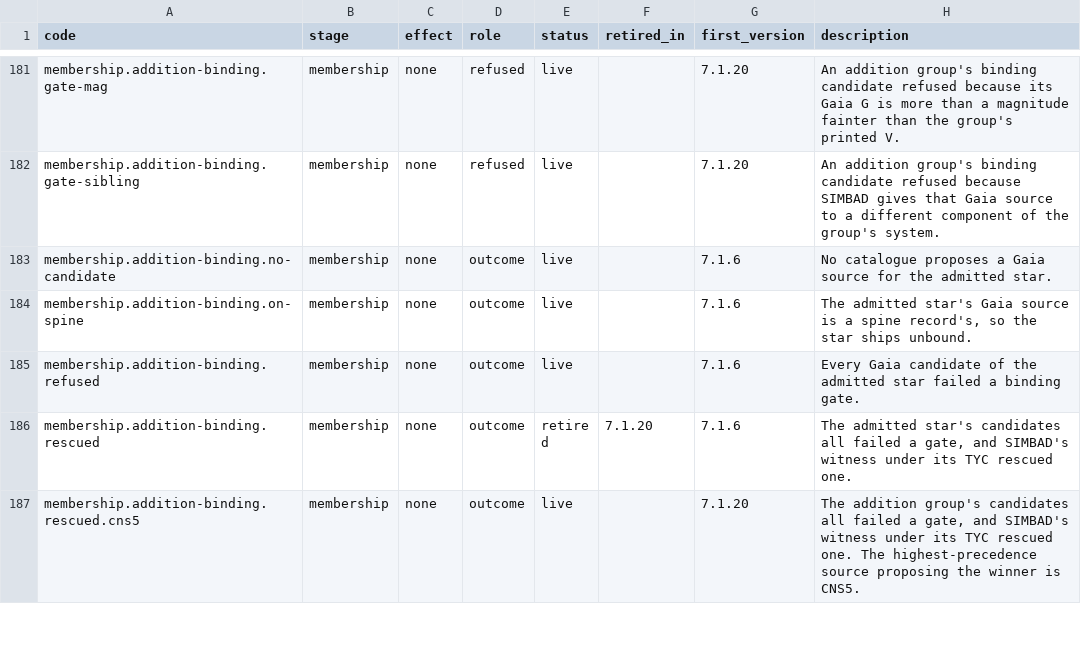
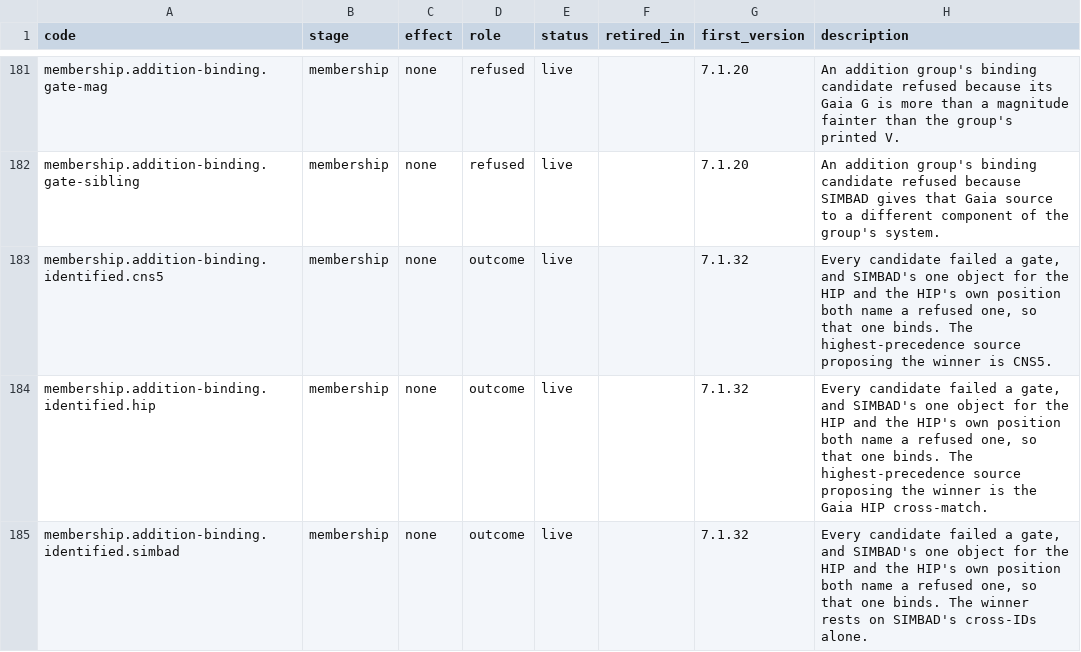
Before and after one commit to alexmensch/stellata, a TSV file: data/lineage/reason-codes.tsv, drawn as a sheet; only a part is shown, gaps mark what is left out; the shorter side is filled out with more unchanged rows; the diff covers the shown part only; the diff names each change by its address in the sheet, - before the commit and + after, or states it on an @@ line.

```diff
--- a/data/lineage/reason-codes.tsv
+++ b/data/lineage/reason-codes.tsv
+row 183: membership.addition-binding.identified.cns5 | membership | none | outcome | live |  | 7.1.32 | Every candidate failed a gate, and SIMBAD's one object for the HIP and the HIP's own position both name a refused one, so that one binds. The highest-precedence source proposing the winner is CNS5.
+row 184: membership.addition-binding.identified.hip | membership | none | outcome | live |  | 7.1.32 | Every candidate failed a gate, and SIMBAD's one object for the HIP and the HIP's own position both name a refused one, so that one binds. The highest-precedence source proposing the winner is the Gaia HIP cross-match.
+row 185: membership.addition-binding.identified.simbad | membership | none | outcome | live |  | 7.1.32 | Every candidate failed a gate, and SIMBAD's one object for the HIP and the HIP's own position both name a refused one, so that one binds. The winner rests on SIMBAD's cross-IDs alone.
```
Also changed, not shown: 9 added rows elsewhere in this file, 12 other files.
